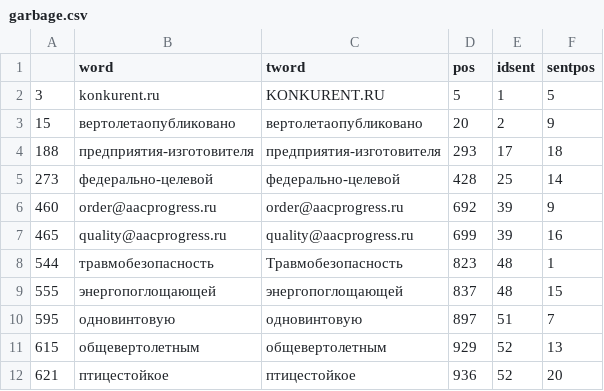
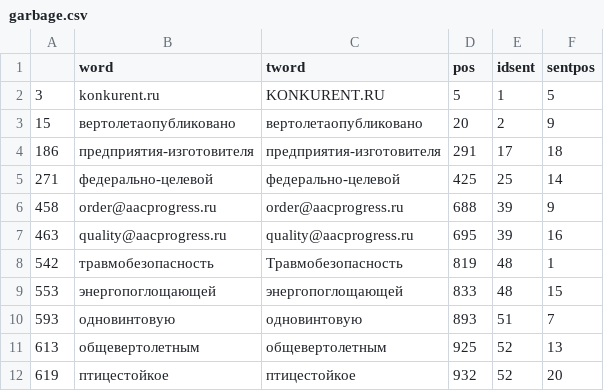
Before and after one commit to avl33/nrlpk, a CSV file: N47/garbage.csv, drawn as a sheet.

```diff
--- a/N47/garbage.csv
+++ b/N47/garbage.csv
@@ -3,10 +3,10 @@
 15|вертолетаопубликовано|вертолетаопубликовано|20|2|9
-188|предприятия-изготовителя|предприятия-изготовителя|293|17|18
-273|федерально-целевой|федерально-целевой|428|25|14
-460|order@aacprogress.ru|order@aacprogress.ru|692|39|9
-465|quality@aacprogress.ru|quality@aacprogress.ru|699|39|16
-544|травмобезопасность|Травмобезопасность|823|48|1
-555|энергопоглощающей|энергопоглощающей|837|48|15
-595|одновинтовую|одновинтовую|897|51|7
-615|общевертолетным|общевертолетным|929|52|13
-621|птицестойкое|птицестойкое|936|52|20
+186|предприятия-изготовителя|предприятия-изготовителя|291|17|18
+271|федерально-целевой|федерально-целевой|425|25|14
+458|order@aacprogress.ru|order@aacprogress.ru|688|39|9
+463|quality@aacprogress.ru|quality@aacprogress.ru|695|39|16
+542|травмобезопасность|Травмобезопасность|819|48|1
+553|энергопоглощающей|энергопоглощающей|833|48|15
+593|одновинтовую|одновинтовую|893|51|7
+613|общевертолетным|общевертолетным|925|52|13
+619|птицестойкое|птицестойкое|932|52|20
```
Also changed, not shown: N47/keys.csv, N47/keys_desc.csv, 40 other files.
